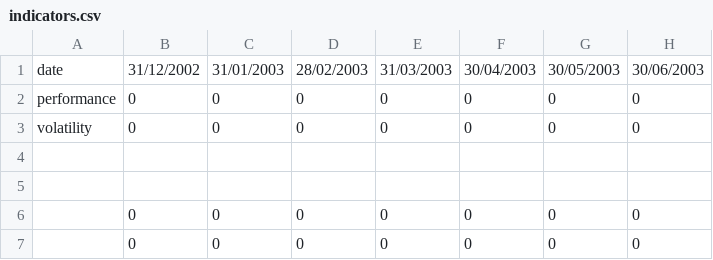
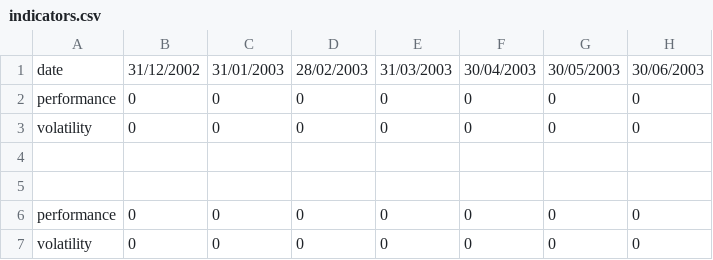
Before and after one commit to victorsouza89/project_finance_ST7, a CSV file: indicators.csv, drawn as a sheet; only a part is shown; the diff names each change by its address in the sheet, - before the commit and + after, or states it on an @@ line.

```diff
--- a/indicators.csv
+++ b/indicators.csv
-A6: (empty)
+A6: performance
-A7: (empty)
+A7: volatility
```
